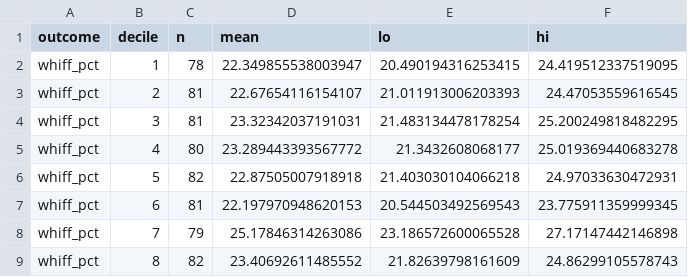
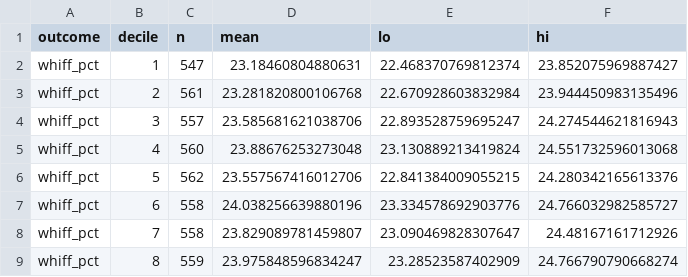
Before and after one commit to camarcano/mlb-statcast-pipeline, a CSV file: analysis/results/s5_decile_gradient.csv, drawn as a sheet; only a part is shown; the diff covers the shown part only.

```diff
--- a/analysis/results/s5_decile_gradient.csv
+++ b/analysis/results/s5_decile_gradient.csv
@@ -1,9 +1,9 @@
 outcome,decile,n,mean,lo,hi
-whiff_pct,1,78,22.349855538003947,20.490194316253415,24.419512337519095
-whiff_pct,2,81,22.67654116154107,21.011913006203393,24.47053559616545
-whiff_pct,3,81,23.32342037191031,21.483134478178254,25.200249818482295
-whiff_pct,4,80,23.289443393567772,21.3432608068177,25.019369440683278
-whiff_pct,5,82,22.87505007918918,21.403030104066218,24.97033630472931
-whiff_pct,6,81,22.197970948620153,20.544503492569543,23.775911359999345
-whiff_pct,7,79,25.17846314263086,23.186572600065528,27.17147442146898
-whiff_pct,8,82,23.40692611485552,21.82639798161609,24.86299105578743
+whiff_pct,1,547,23.18460804880631,22.468370769812374,23.852075969887427
+whiff_pct,2,561,23.281820800106768,22.670928603832984,23.944450983135496
+whiff_pct,3,557,23.585681621038706,22.893528759695247,24.274544621816943
+whiff_pct,4,560,23.88676253273048,23.130889213419824,24.551732596013068
+whiff_pct,5,562,23.557567416012706,22.841384009055215,24.280342165613376
+whiff_pct,6,558,24.038256639880196,23.334578692903776,24.766032982585727
+whiff_pct,7,558,23.829089781459807,23.090469828307647,24.48167161712926
+whiff_pct,8,559,23.975848596834247,23.28523587402909,24.766790790668274
```
Also changed, not shown: 128 edited cells elsewhere in this file, analysis/results/s5_decile_contrasts.csv, analysis/results/s5_gbm_pdp.csv, 8 other files.
